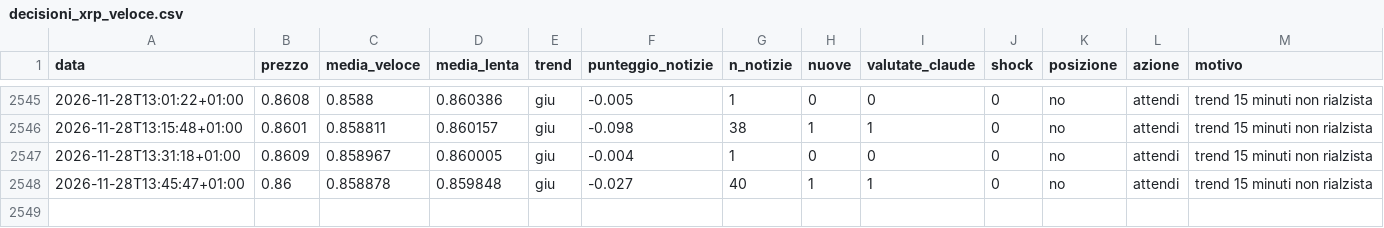
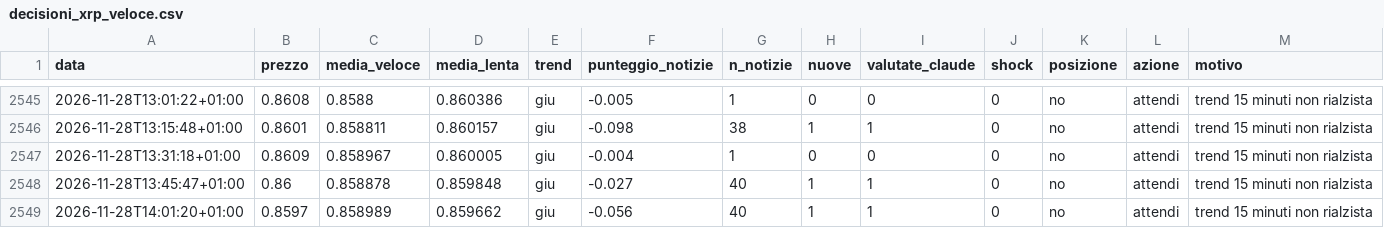
Before and after one commit to Van3d-max/sol-sentinel-, a CSV file: decisioni_xrp_veloce.csv, drawn as a sheet; only a part is shown, gaps mark what is left out; rows hold the shown columns only; the diff names each change by its address in the sheet, - before the commit and + after, or states it on an @@ line.

```diff
--- a/decisioni_xrp_veloce.csv
+++ b/decisioni_xrp_veloce.csv
+row 2549: 2026-11-28T14:01:20+01:00 | 0.8597 | 0.858989 | 0.859662 | giu | -0.056 | 40 | 1 | 1 | 0 | no | attendi | trend 15 minuti non rialzista
```
Also changed, not shown: decisioni_btc_veloce.csv, decisioni_eth_veloce.csv, 9 other files.
